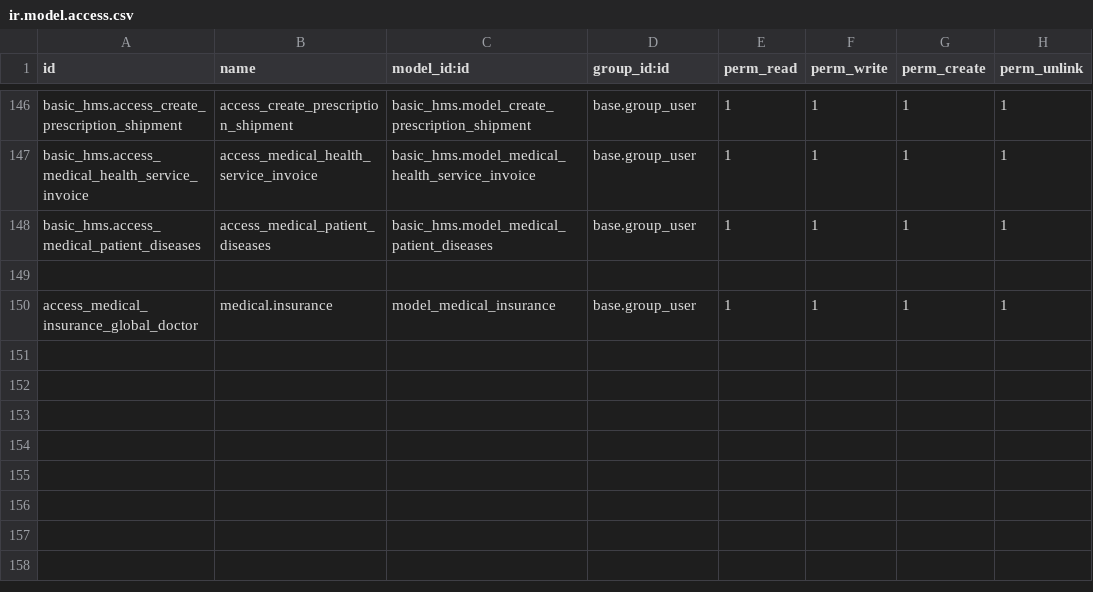
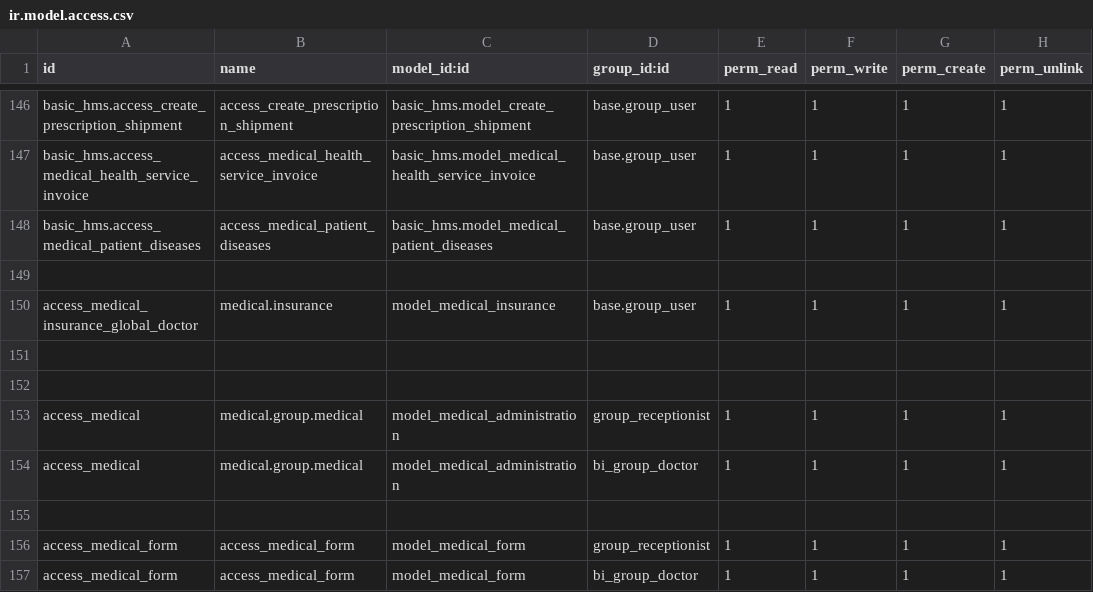
Before and after one commit to madhukamath29/demo-odoo17, a CSV file: custom-addons/basic_hms/security/ir.model.access.csv, drawn as a sheet; only a part is shown, gaps mark what is left out.

Commit message:
Security has been added for config

```diff
--- a/custom-addons/basic_hms/security/ir.model.access.csv
+++ b/custom-addons/basic_hms/security/ir.model.access.csv
@@ -150 +150,8 @@ basic_hms.access_medical_patient_diseases,access_medical_patient_diseases,basic_
 access_medical_insurance_global_doctor,medical.insurance,model_medical_insurance,base.group_user,1,1,1,1
+
+
+access_medical,medical.group.medical,model_medical_administration,group_receptionist,1,1,1,1
+access_medical,medical.group.medical,model_medical_administration,bi_group_doctor,1,1,1,1
+
+access_medical_form,access_medical_form,model_medical_form,group_receptionist,1,1,1,1
+access_medical_form,access_medical_form,model_medical_form,bi_group_doctor,1,1,1,1
```
